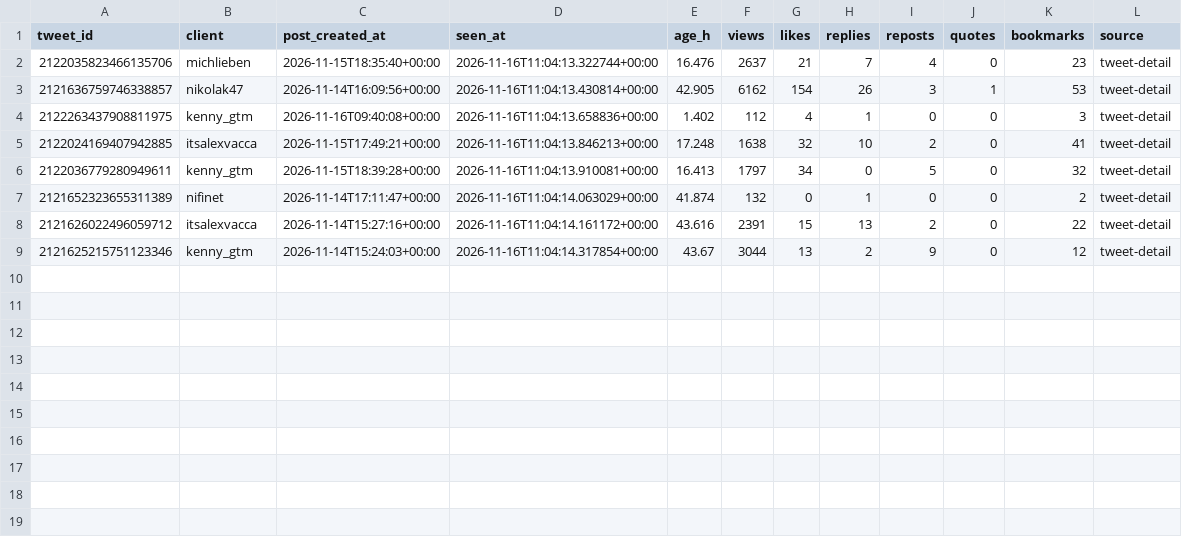
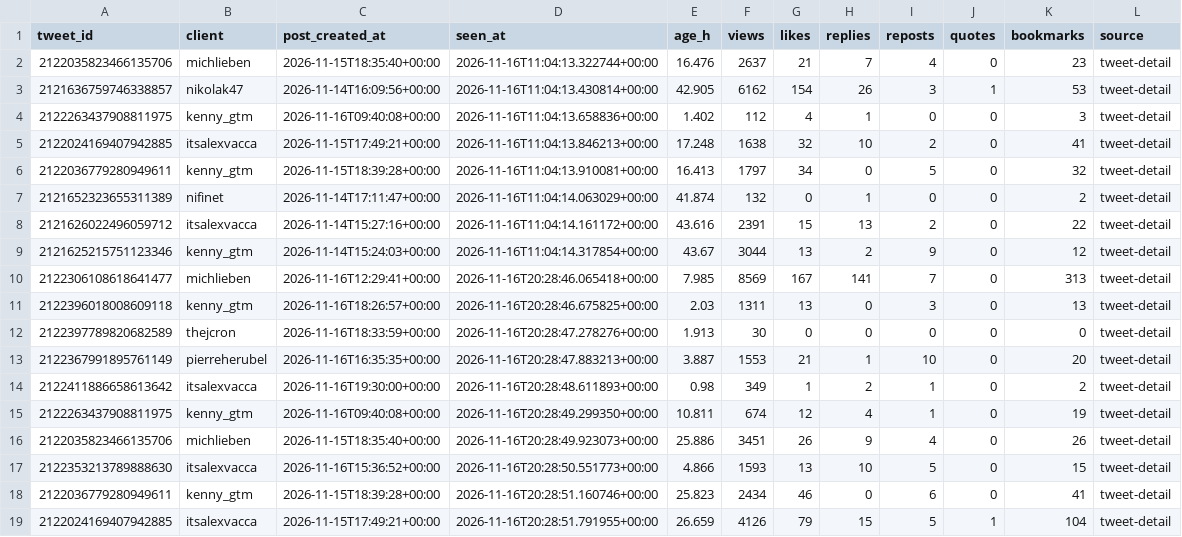
Before and after one commit to Sai-Prashanth123/Audience-Seeding, a CSV file: data/ledger/snapshots.csv, drawn as a sheet.

```diff
--- a/data/ledger/snapshots.csv
+++ b/data/ledger/snapshots.csv
@@ -9 +9,11 @@ tweet_id,client,post_created_at,seen_at,age_h,views,likes,replies,reposts,quotes
 2121625215751123346,kenny_gtm,2026-11-14T15:24:03+00:00,2026-11-16T11:04:14.317854+00:00,43.67,3044,13,2,9,0,12,tweet-detail
+2122306108618641477,michlieben,2026-11-16T12:29:41+00:00,2026-11-16T20:28:46.065418+00:00,7.985,8569,167,141,7,0,313,tweet-detail
+2122396018008609118,kenny_gtm,2026-11-16T18:26:57+00:00,2026-11-16T20:28:46.675825+00:00,2.03,1311,13,0,3,0,13,tweet-detail
+2122397789820682589,thejcron,2026-11-16T18:33:59+00:00,2026-11-16T20:28:47.278276+00:00,1.913,30,0,0,0,0,0,tweet-detail
+2122367991895761149,pierreherubel,2026-11-16T16:35:35+00:00,2026-11-16T20:28:47.883213+00:00,3.887,1553,21,1,10,0,20,tweet-detail
+2122411886658613642,itsalexvacca,2026-11-16T19:30:00+00:00,2026-11-16T20:28:48.611893+00:00,0.98,349,1,2,1,0,2,tweet-detail
+2122263437908811975,kenny_gtm,2026-11-16T09:40:08+00:00,2026-11-16T20:28:49.299350+00:00,10.811,674,12,4,1,0,19,tweet-detail
+2122035823466135706,michlieben,2026-11-15T18:35:40+00:00,2026-11-16T20:28:49.923073+00:00,25.886,3451,26,9,4,0,26,tweet-detail
+2122353213789888630,itsalexvacca,2026-11-16T15:36:52+00:00,2026-11-16T20:28:50.551773+00:00,4.866,1593,13,10,5,0,15,tweet-detail
+2122036779280949611,kenny_gtm,2026-11-15T18:39:28+00:00,2026-11-16T20:28:51.160746+00:00,25.823,2434,46,0,6,0,41,tweet-detail
+2122024169407942885,itsalexvacca,2026-11-15T17:49:21+00:00,2026-11-16T20:28:51.791955+00:00,26.659,4126,79,15,5,1,104,tweet-detail
```
Also changed, not shown: reports/1D_live.csv, 5 other files.
